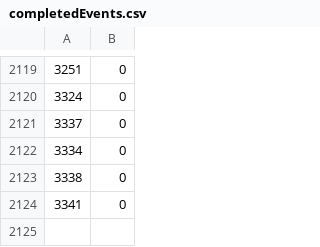
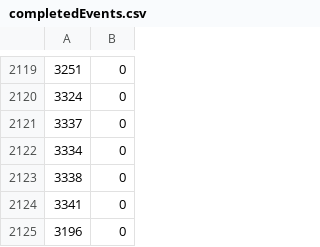
Before and after one commit to Liam-F/HLTV-Scraper, a CSV file: csv/completedEvents.csv, drawn as a sheet; only a part is shown, gaps mark what is left out.

```diff
--- a/csv/completedEvents.csv
+++ b/csv/completedEvents.csv
@@ -2124 +2124,2 @@
 3341,0
+3196,0
```
Also changed, not shown: csv/eventIDs.csv, csv/eventPrizes.csv, 6 other files.
